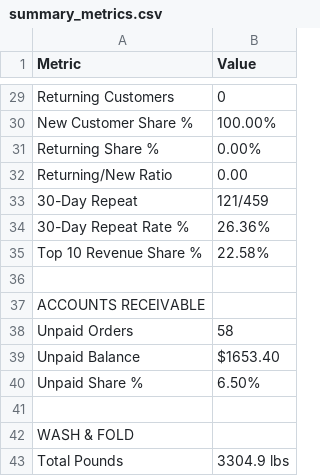
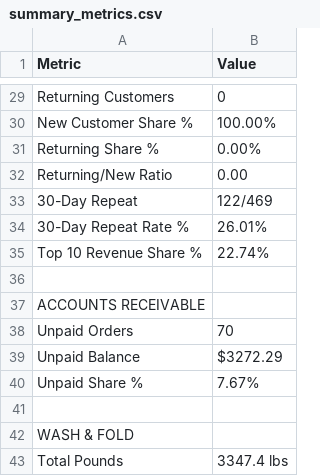
Before and after one commit to tauficksimon/FRESH.-Dashboard, a CSV file: summary_metrics.csv, drawn as a sheet; only a part is shown, gaps mark what is left out; the diff covers the shown part only.

```diff
--- a/summary_metrics.csv
+++ b/summary_metrics.csv
@@ -32,12 +32,12 @@ Returning Share %,0.00%
 Returning/New Ratio,0.00
-30-Day Repeat,121/459
-30-Day Repeat Rate %,26.36%
-Top 10 Revenue Share %,22.58%
+30-Day Repeat,122/469
+30-Day Repeat Rate %,26.01%
+Top 10 Revenue Share %,22.74%
 ,
 ACCOUNTS RECEIVABLE,
-Unpaid Orders,58
-Unpaid Balance,$1653.40
-Unpaid Share %,6.50%
+Unpaid Orders,70
+Unpaid Balance,$3272.29
+Unpaid Share %,7.67%
 ,
 WASH & FOLD,
-Total Pounds,3304.9 lbs
+Total Pounds,3347.4 lbs
```
Also changed, not shown: 17 edited cells elsewhere in this file, 5 other files.
